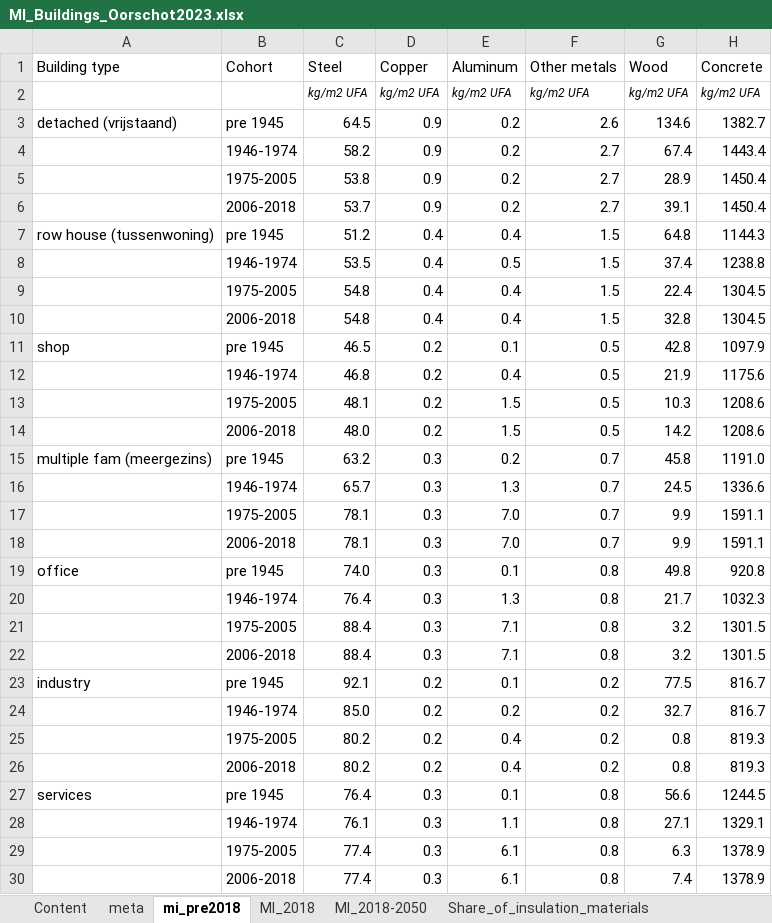
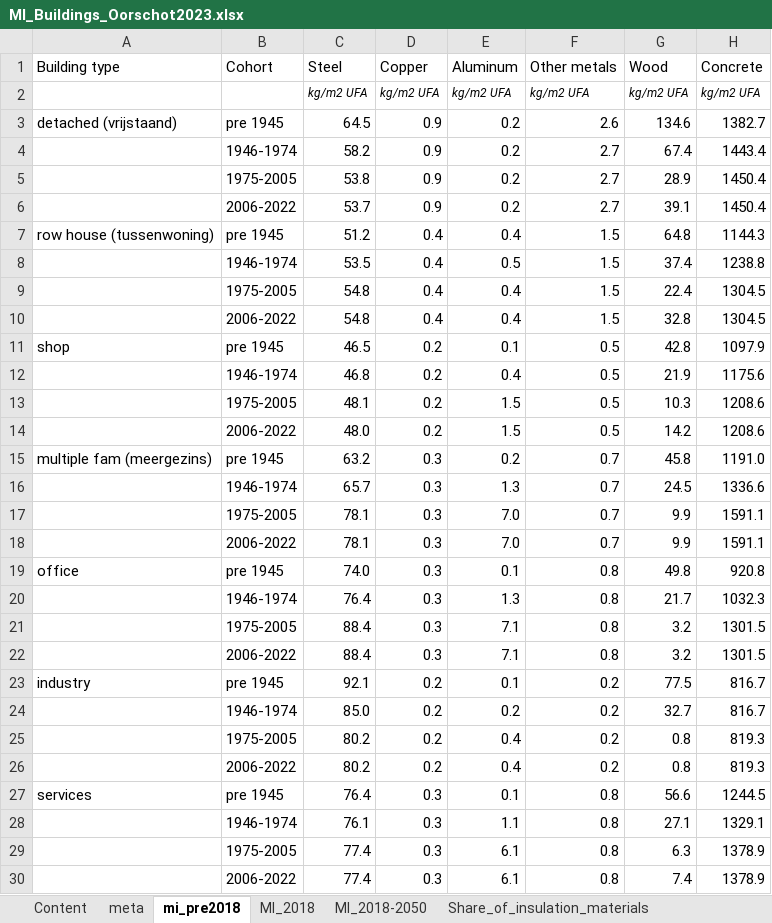
Before and after one commit to MiraVos/housing-footprints, an Excel workbook: data_input/MI_Buildings_Oorschot2023.xlsx, sheet mi_pre2018, drawn as a sheet; only a part is shown; values as stored, in another font and other column widths than the file's, no borders; the diff names each change by its address in the sheet, - before the commit and + after, or states it on an @@ line.

```diff
--- a/data_input/MI_Buildings_Oorschot2023.xlsx (sheet mi_pre2018)
+++ b/data_input/MI_Buildings_Oorschot2023.xlsx (sheet mi_pre2018)
-B6 (Cohort): 2006-2018
+B6 (Cohort): 2006-2022
-B10 (Cohort): 2006-2018
+B10 (Cohort): 2006-2022
-B14 (Cohort): 2006-2018
+B14 (Cohort): 2006-2022
-B18 (Cohort): 2006-2018
+B18 (Cohort): 2006-2022
-B22 (Cohort): 2006-2018
+B22 (Cohort): 2006-2022
-B26 (Cohort): 2006-2018
+B26 (Cohort): 2006-2022
-B30 (Cohort): 2006-2018
+B30 (Cohort): 2006-2022
```
Also changed, not shown: data_input/MI_Buildings_Oorschot2023MetabolicMPG.xlsx, 3 other files.
